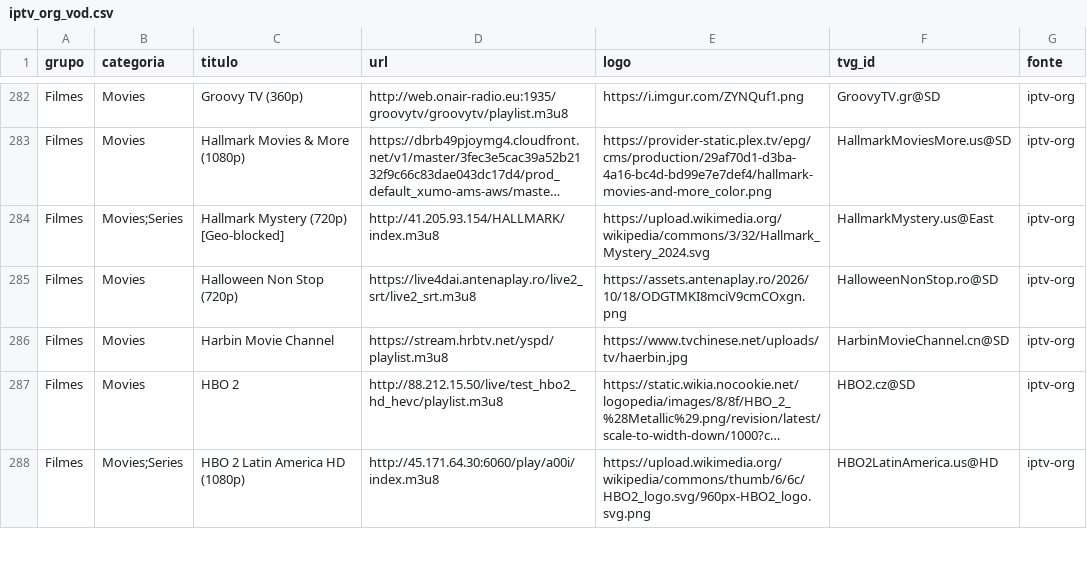
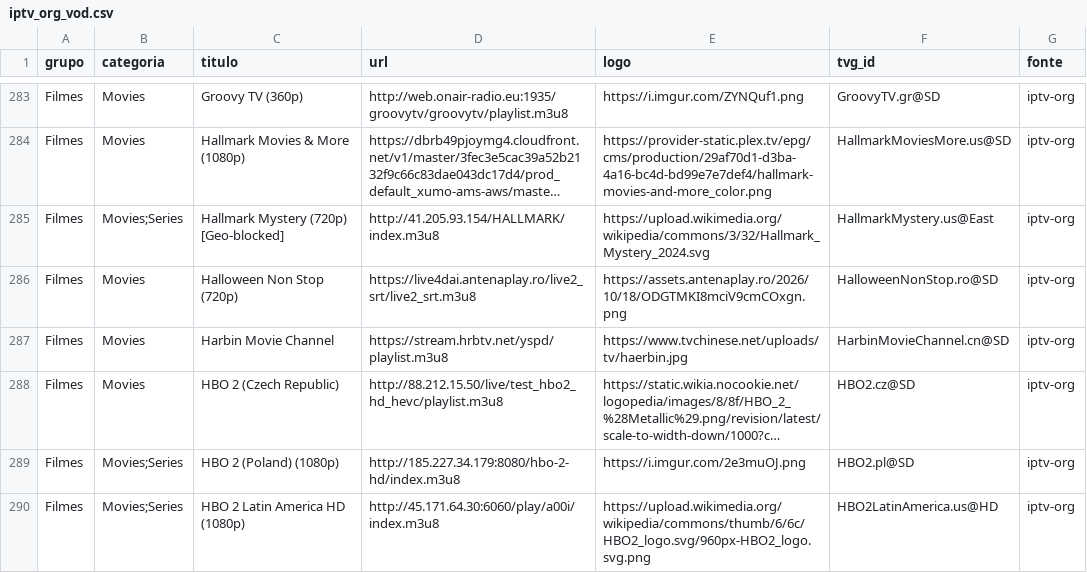
Before and after one commit to kaykewf13/animeout, a CSV file: sources/iptv_org_vod.csv, drawn as a sheet; only a part is shown, gaps mark what is left out; long unchanged cells end in …; addresses are those after the commit; the diff covers the shown part only; the diff names each change by its address in the sheet, - before the commit and + after, or states it on an @@ line.

```diff
--- a/sources/iptv_org_vod.csv
+++ b/sources/iptv_org_vod.csv
-C288 (titulo): HBO 2
+C288 (titulo): HBO 2 (Czech Republic)
+row 289: Filmes | Movies;Series | HBO 2 (Poland) (1080p) | http://185.227.34.179:8080/hbo-2-hd/index.m3u8 | https://i.imgur.com/2e3muOJ.png | HBO2.pl@SD | iptv-org
```
Also changed, not shown: 3 added rows, 1 removed row and 5 edited cells elsewhere in this file, 2 other files.
